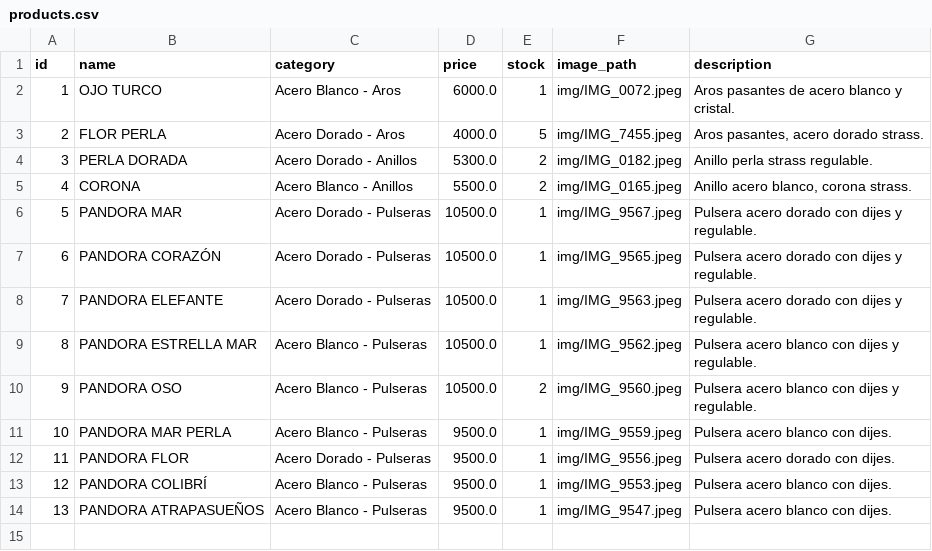
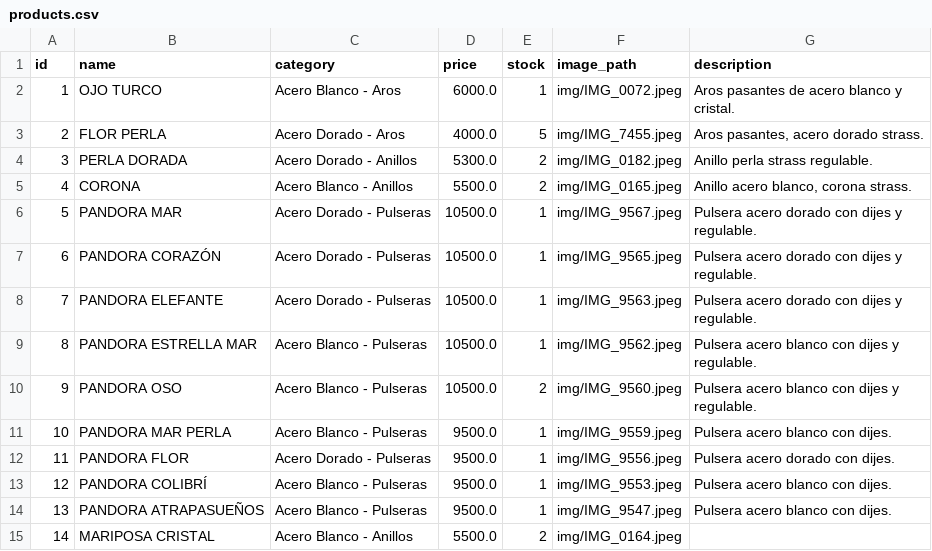
Before and after one commit to PierottiBR/glint_tienda_online, a CSV file: files_csv/products.csv, drawn as a sheet.

Commit message:
Añadido producto: MARIPOSA CRISTAL  (Acero Blanco - Anillos)

```diff
--- a/files_csv/products.csv
+++ b/files_csv/products.csv
@@ -14 +14,2 @@ id,name,category,price,stock,image_path,description
 13,PANDORA ATRAPASUEÑOS ,Acero Blanco - Pulseras,9500.0,1,img/IMG_9547.jpeg,Pulsera acero blanco con dijes.
+14,MARIPOSA CRISTAL ,Acero Blanco - Anillos,5500.0,2,img/IMG_0164.jpeg,
```
